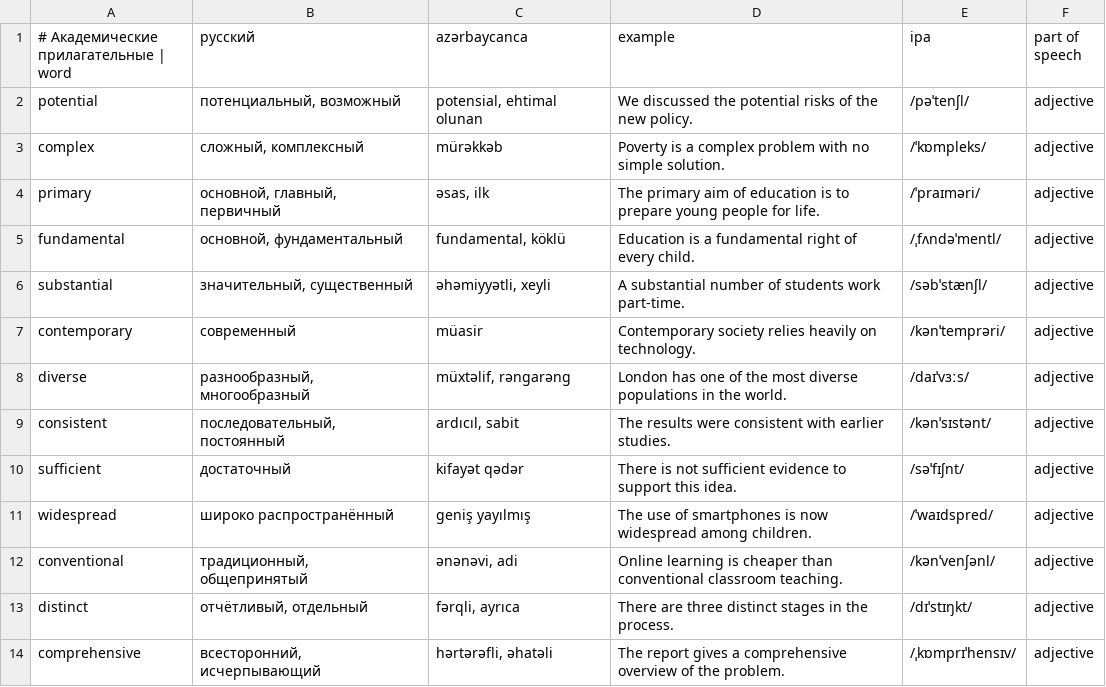
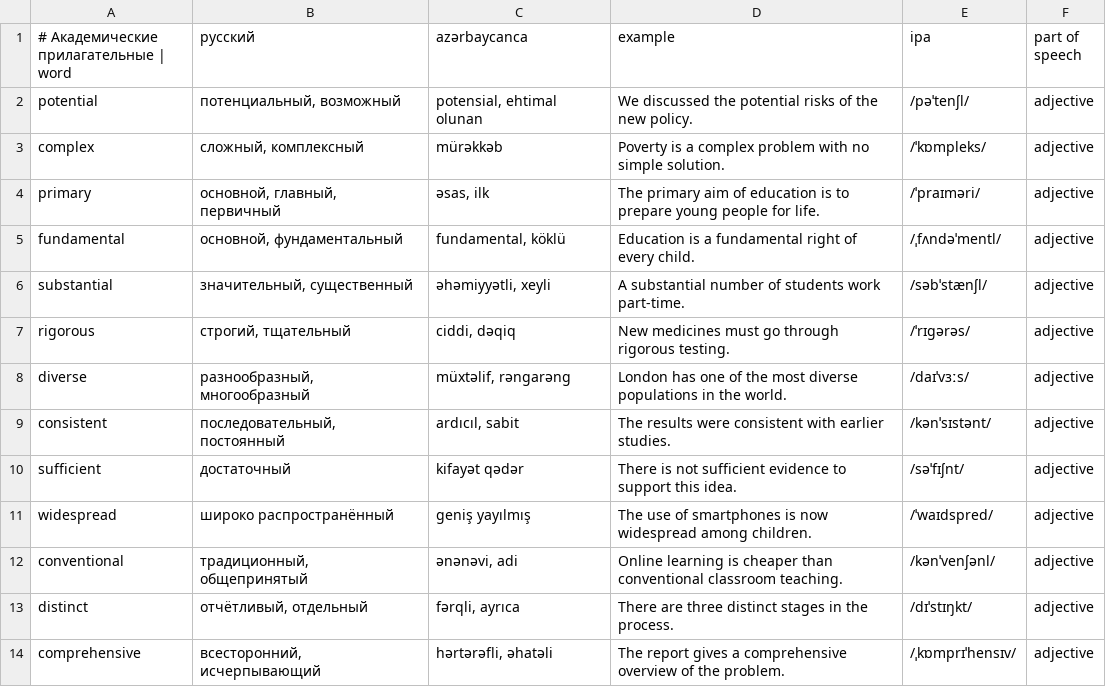
Before and after one commit to Fareonx/Anki_English, a CSV file: content/ielts-academic/day-47.csv, drawn as a sheet; only a part is shown; removed rows and columns are numbered as before the commit, all else as after; the diff names each change by its address in the sheet, - before the commit and + after, or states it on an @@ line.

```diff
--- a/content/ielts-academic/day-47.csv
+++ b/content/ielts-academic/day-47.csv
-row 7: contemporary | современный | müasir | Contemporary society relies heavily on technology. | /kənˈtemprəri/ | adjective
+row 7: rigorous | строгий, тщательный | ciddi, dəqiq | New medicines must go through rigorous testing. | /ˈrɪɡərəs/ | adjective
```
Also changed, not shown: content/ielts-academic/day-45.csv, content/ielts-academic/day-46.csv, 15 other files.
